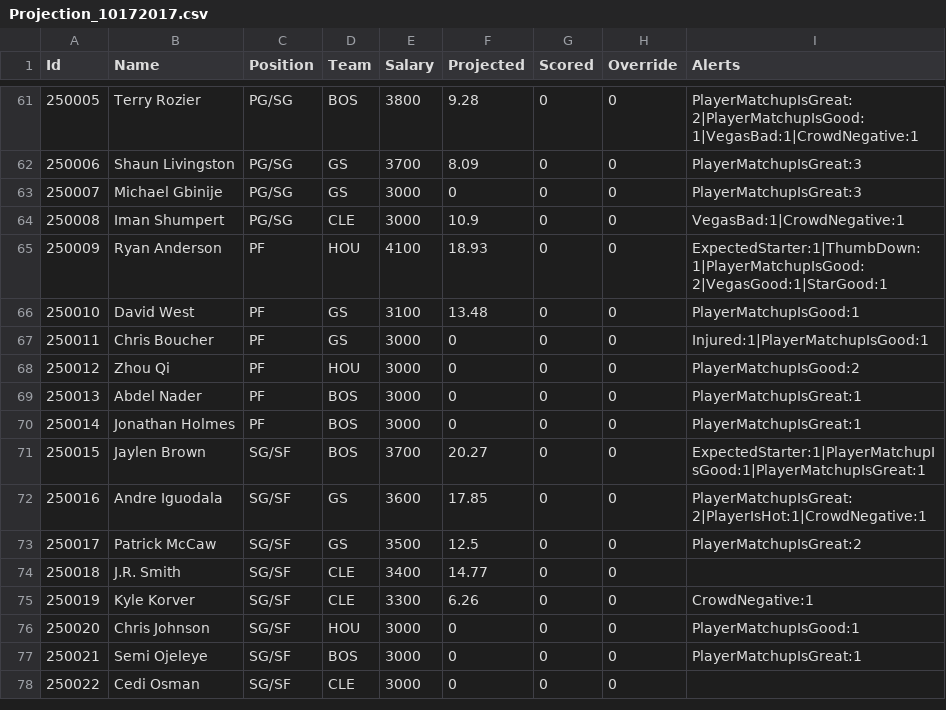
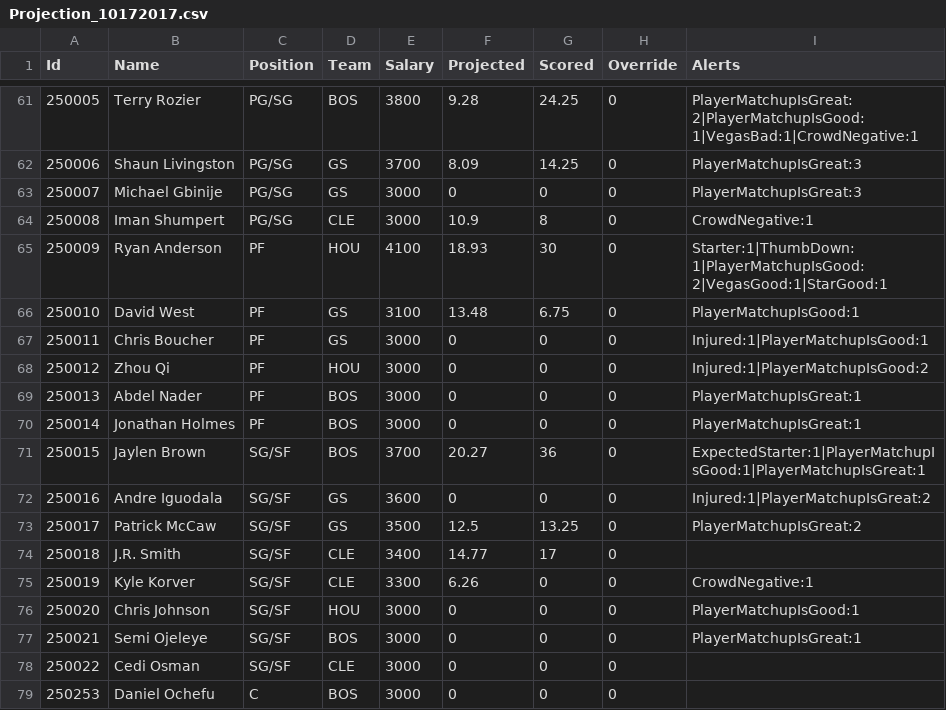
Before and after one commit to mattbrondum/Fantasy-Football-Optimization, a CSV file: NBA/Input/Projections/Projection_10172017.csv, drawn as a sheet; only a part is shown, gaps mark what is left out; the diff covers the shown part only.

```diff
--- a/NBA/Input/Projections/Projection_10172017.csv
+++ b/NBA/Input/Projections/Projection_10172017.csv
@@ -61,15 +61,15 @@ Id,Name,Position,Team,Salary,Projected,Scored,Override,Alerts
-250005,Terry Rozier,PG/SG,BOS,3800,9.28,0,0,PlayerMatchupIsGreat:2|PlayerMatchupIsGood:1|VegasBad:1|CrowdNegative:1
-250006,Shaun Livingston,PG/SG,GS,3700,8.09,0,0,PlayerMatchupIsGreat:3
+250005,Terry Rozier,PG/SG,BOS,3800,9.28,24.25,0,PlayerMatchupIsGreat:2|PlayerMatchupIsGood:1|VegasBad:1|CrowdNegative:1
+250006,Shaun Livingston,PG/SG,GS,3700,8.09,14.25,0,PlayerMatchupIsGreat:3
 250007,Michael Gbinije,PG/SG,GS,3000,0,0,0,PlayerMatchupIsGreat:3
-250008,Iman Shumpert,PG/SG,CLE,3000,10.9,0,0,VegasBad:1|CrowdNegative:1
-250009,Ryan Anderson,PF,HOU,4100,18.93,0,0,ExpectedStarter:1|ThumbDown:1|PlayerMatchupIsGood:2|VegasGood:1|StarGood:1
-250010,David West,PF,GS,3100,13.48,0,0,PlayerMatchupIsGood:1
+250008,Iman Shumpert,PG/SG,CLE,3000,10.9,8,0,CrowdNegative:1
+250009,Ryan Anderson,PF,HOU,4100,18.93,30,0,Starter:1|ThumbDown:1|PlayerMatchupIsGood:2|VegasGood:1|StarGood:1
+250010,David West,PF,GS,3100,13.48,6.75,0,PlayerMatchupIsGood:1
 250011,Chris Boucher,PF,GS,3000,0,0,0,Injured:1|PlayerMatchupIsGood:1
-250012,Zhou Qi,PF,HOU,3000,0,0,0,PlayerMatchupIsGood:2
+250012,Zhou Qi,PF,HOU,3000,0,0,0,Injured:1|PlayerMatchupIsGood:2
 250013,Abdel Nader,PF,BOS,3000,0,0,0,PlayerMatchupIsGreat:1
 250014,Jonathan Holmes,PF,BOS,3000,0,0,0,PlayerMatchupIsGreat:1
-250015,Jaylen Brown,SG/SF,BOS,3700,20.27,0,0,ExpectedStarter:1|PlayerMatchupIsGood:1|PlayerMatchupIsGreat:1
-250016,Andre Iguodala,SG/SF,GS,3600,17.85,0,0,PlayerMatchupIsGreat:2|PlayerIsHot:1|CrowdNegative:1
-250017,Patrick McCaw,SG/SF,GS,3500,12.5,0,0,PlayerMatchupIsGreat:2
-250018,J.R. Smith,SG/SF,CLE,3400,14.77,0,0,
+250015,Jaylen Brown,SG/SF,BOS,3700,20.27,36,0,ExpectedStarter:1|PlayerMatchupIsGood:1|PlayerMatchupIsGreat:1
+250016,Andre Iguodala,SG/SF,GS,3600,0,0,0,Injured:1|PlayerMatchupIsGreat:2
+250017,Patrick McCaw,SG/SF,GS,3500,12.5,13.25,0,PlayerMatchupIsGreat:2
+250018,J.R. Smith,SG/SF,CLE,3400,14.77,17,0,
 250019,Kyle Korver,SG/SF,CLE,3300,6.26,0,0,CrowdNegative:1
@@ -78 +78,2 @@ Id,Name,Position,Team,Salary,Projected,Scored,Override,Alerts
 250022,Cedi Osman,SG/SF,CLE,3000,0,0,0,
+250253,Daniel Ochefu,C,BOS,3000,0,0,0,
```
Also changed, not shown: 56 edited cells elsewhere in this file, Input/fullfactorial.csv, NBA/Optimization/Prediction_10172017.csv, 5 other files.
